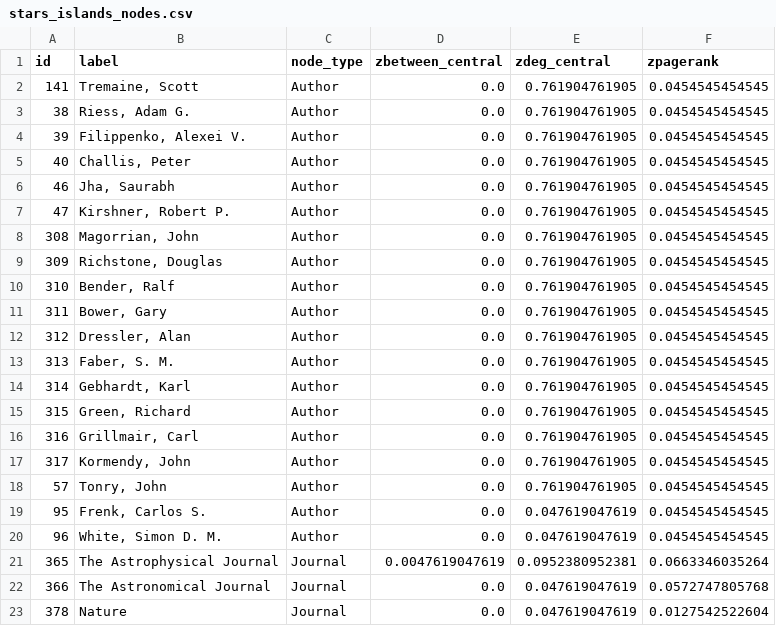
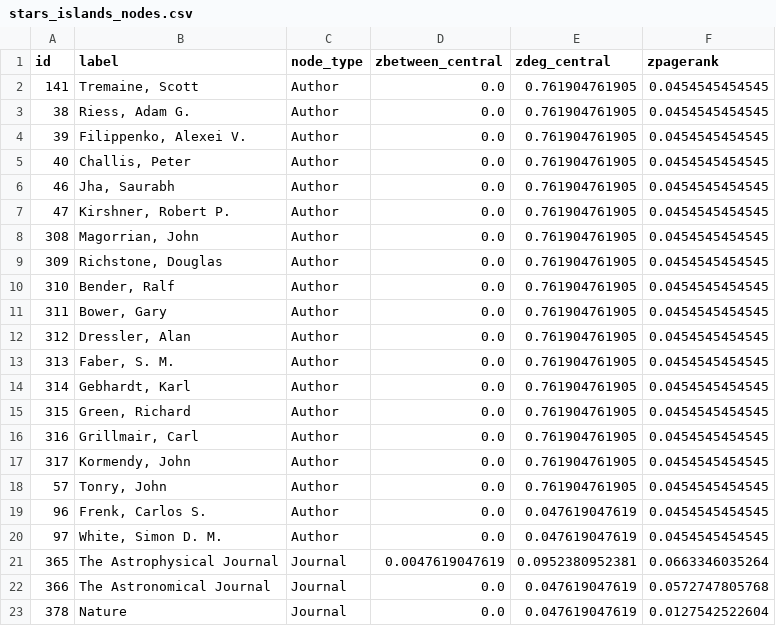
Before and after one commit to bsnacks000/NasaADS_graphviz, a CSV file: DataCleaning/data/stars_islands_nodes.csv, drawn as a sheet.

```diff
--- a/DataCleaning/data/stars_islands_nodes.csv
+++ b/DataCleaning/data/stars_islands_nodes.csv
@@ -18,4 +18,4 @@ id,label,node_type,zbetween_central,zdeg_central,zpagerank
 57,"Tonry, John",Author,0.0,0.761904761905,0.0454545454545
-95,"Frenk, Carlos S.",Author,0.0,0.047619047619,0.0454545454545
-96,"White, Simon D. M.",Author,0.0,0.047619047619,0.0454545454545
+96,"Frenk, Carlos S.",Author,0.0,0.047619047619,0.0454545454545
+97,"White, Simon D. M.",Author,0.0,0.047619047619,0.0454545454545
 365,The Astrophysical Journal,Journal,0.0047619047619,0.0952380952381,0.0663346035264
```
Also changed, not shown: DataCleaning/data/stars_a_lg_cc_edges.csv, DataCleaning/data/stars_islands_edges.csv, 11 other files.
